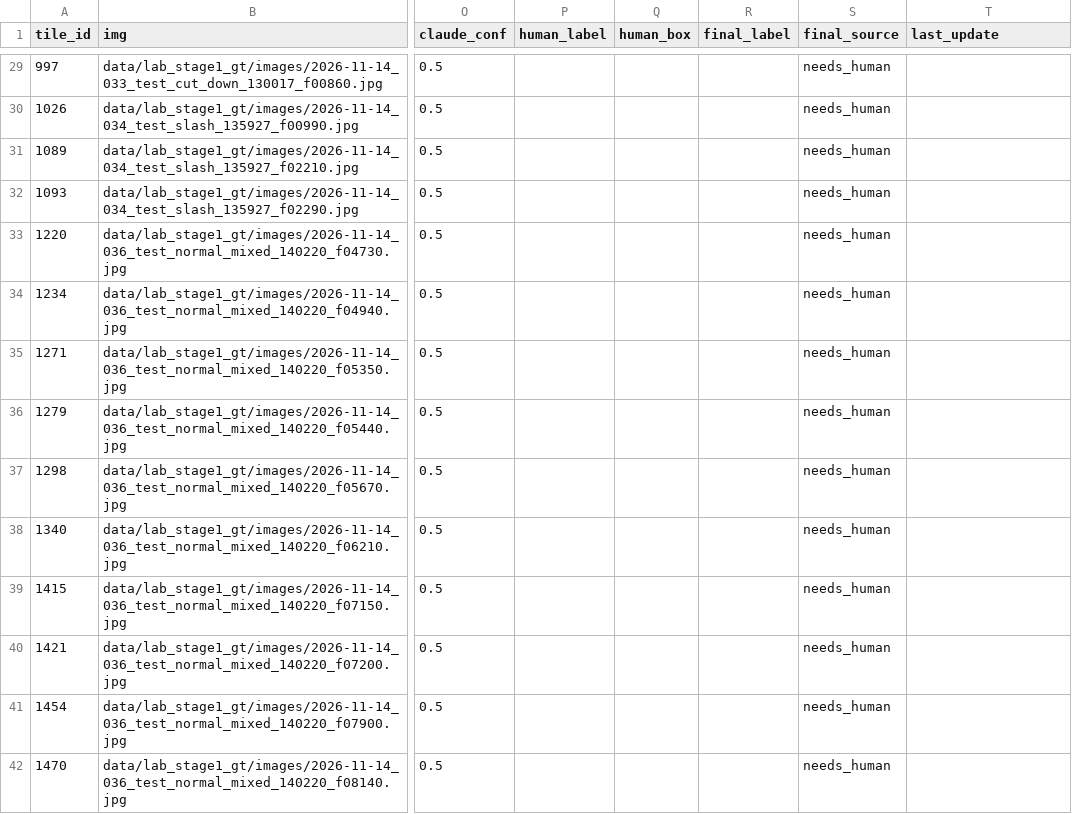
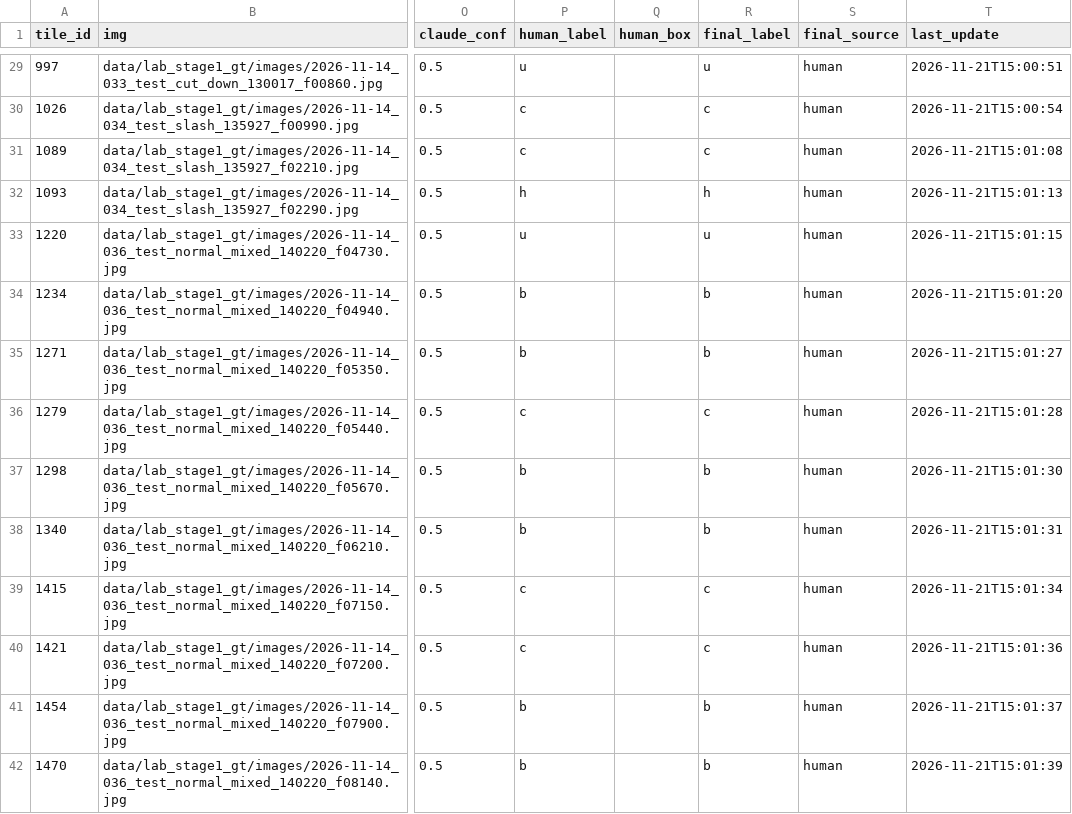
Before and after one commit to YuriSekaii/hierarchical-threat-detection-edge-ai, a CSV file: results/stage1_kd/vis_review/miss_check/human/votes.csv, drawn as a sheet; only a part is shown, gaps mark what is left out; the diff covers the shown part only; the diff names each change by its address in the sheet, - before the commit and + after, or states it on an @@ line.

```diff
--- a/results/stage1_kd/vis_review/miss_check/human/votes.csv
+++ b/results/stage1_kd/vis_review/miss_check/human/votes.csv
-P29 (human_label): (empty)
+P29 (human_label): u
-R29 (final_label): (empty)
+R29 (final_label): u
-S29:S42 (final_source): needs_human
+S29:S42 (final_source): human
-T29 (last_update): (empty)
+T29 (last_update): 2026-11-21T15:00:51
-P30:P31 (human_label): (empty)
+P30:P31 (human_label): c
-R30:R31 (final_label): (empty)
+R30:R31 (final_label): c
-T30 (last_update): (empty)
+T30 (last_update): 2026-11-21T15:00:54
-T31 (last_update): (empty)
+T31 (last_update): 2026-11-21T15:01:08
-P32 (human_label): (empty)
+P32 (human_label): h
-R32 (final_label): (empty)
+R32 (final_label): h
-T32 (last_update): (empty)
+T32 (last_update): 2026-11-21T15:01:13
-P33 (human_label): (empty)
+P33 (human_label): u
-R33 (final_label): (empty)
+R33 (final_label): u
-T33 (last_update): (empty)
+T33 (last_update): 2026-11-21T15:01:15
-P34:P35 (human_label): (empty)
+P34:P35 (human_label): b
-R34:R35 (final_label): (empty)
+R34:R35 (final_label): b
-T34 (last_update): (empty)
+T34 (last_update): 2026-11-21T15:01:20
-T35 (last_update): (empty)
+T35 (last_update): 2026-11-21T15:01:27
-P36 (human_label): (empty)
+P36 (human_label): c
-R36 (final_label): (empty)
+R36 (final_label): c
-T36 (last_update): (empty)
+T36 (last_update): 2026-11-21T15:01:28
-P37:P38 (human_label): (empty)
+P37:P38 (human_label): b
-R37:R38 (final_label): (empty)
+R37:R38 (final_label): b
-T37 (last_update): (empty)
+T37 (last_update): 2026-11-21T15:01:30
-T38 (last_update): (empty)
+T38 (last_update): 2026-11-21T15:01:31
-P39:P40 (human_label): (empty)
+P39:P40 (human_label): c
-R39:R40 (final_label): (empty)
+R39:R40 (final_label): c
-T39 (last_update): (empty)
+T39 (last_update): 2026-11-21T15:01:34
-T40 (last_update): (empty)
+T40 (last_update): 2026-11-21T15:01:36
-P41:P42 (human_label): (empty)
+P41:P42 (human_label): b
-R41:R42 (final_label): (empty)
+R41:R42 (final_label): b
-T41 (last_update): (empty)
+T41 (last_update): 2026-11-21T15:01:37
-T42 (last_update): (empty)
+T42 (last_update): 2026-11-21T15:01:39
```
Also changed, not shown: 109 edited cells elsewhere in this file, 7 other files.
